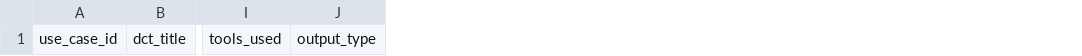
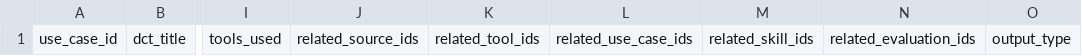
Before and after one commit to SourceCommons/source-commons-framework, a CSV file: data/use-cases.csv, drawn as a sheet; only a part is shown, gaps mark what is left out; the diff names each change by its address in the sheet, - before the commit and + after, or states it on an @@ line.

```diff
--- a/data/use-cases.csv
+++ b/data/use-cases.csv
+column J, row 1: related_source_ids
+column K, row 1: related_tool_ids
+column L, row 1: related_use_case_ids
+column M, row 1: related_skill_ids
+column N, row 1: related_evaluation_ids
```
Also changed, not shown: data/tools.csv, 1 other file.
